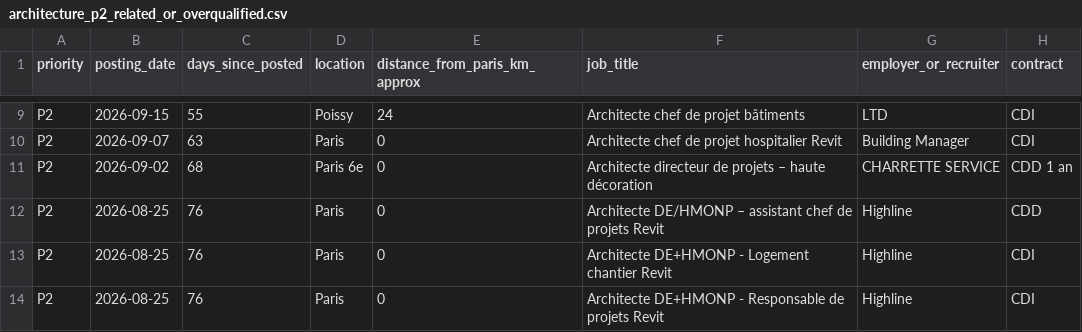
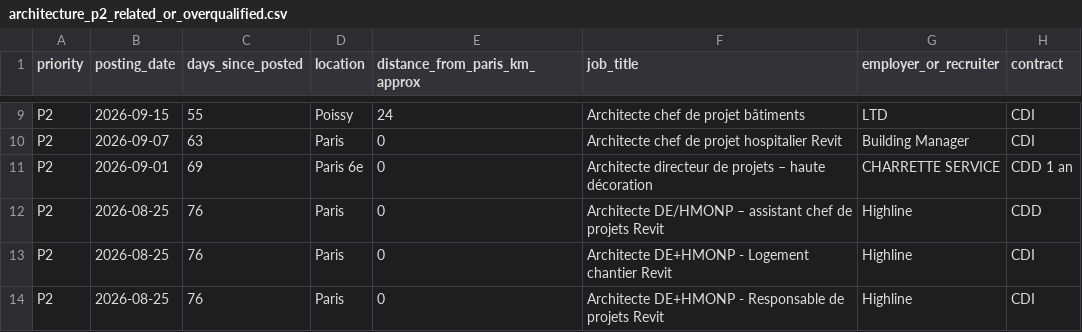
Before and after one commit to HachichaM/job-search, a CSV file: data/architecture_p2_related_or_overqualified.csv, drawn as a sheet; only a part is shown, gaps mark what is left out; the diff names each change by its address in the sheet, - before the commit and + after, or states it on an @@ line.

Commit message:
Correct Charrette director project publication date to 1 September 2026

```diff
--- a/data/architecture_p2_related_or_overqualified.csv
+++ b/data/architecture_p2_related_or_overqualified.csv
-B11 (posting_date): 2026-09-02
+B11 (posting_date): 2026-09-01
-C11 (days_since_posted): 68
+C11 (days_since_posted): 69
```
